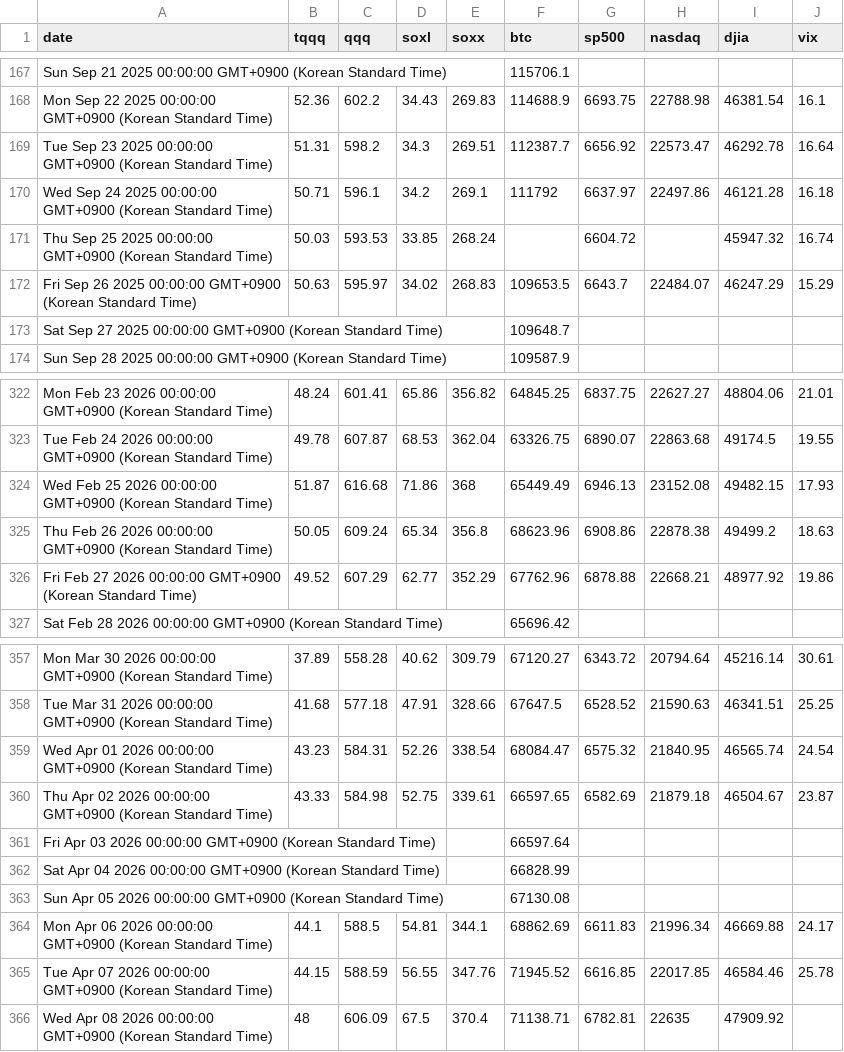
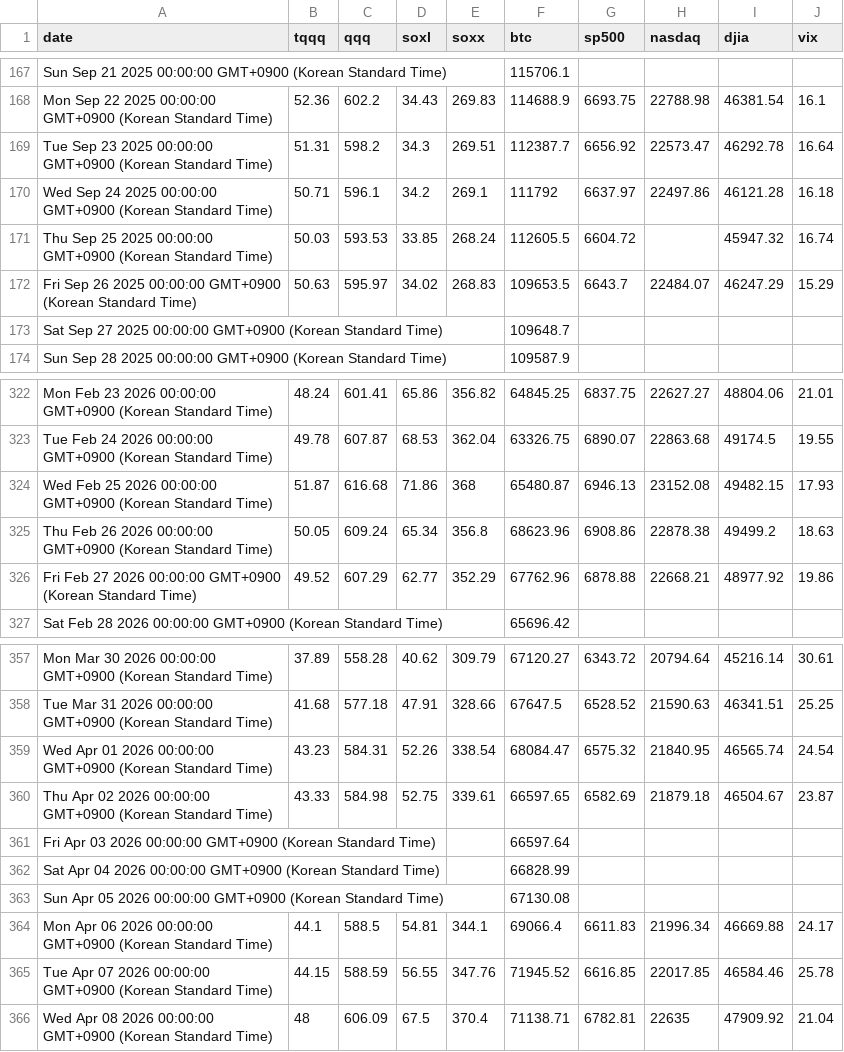
Before and after one commit to lemy38/market-prices, a CSV file: closing_prices - Sheet1.csv, drawn as a sheet; only a part is shown, gaps mark what is left out.

Commit message:
Update closing prices

```diff
--- a/closing_prices - Sheet1.csv
+++ b/closing_prices - Sheet1.csv
@@ -170,3 +170,3 @@ Tue Sep 23 2025 00:00:00 GMT+0900 (Korean Standard Time),51.31,598.2,34.3,269.51
 Wed Sep 24 2025 00:00:00 GMT+0900 (Korean Standard Time),50.71,596.1,34.2,269.1,111792,6637.97,22497.86,46121.28,16.18
-Thu Sep 25 2025 00:00:00 GMT+0900 (Korean Standard Time),50.03,593.53,33.85,268.24,,6604.72,,45947.32,16.74
+Thu Sep 25 2025 00:00:00 GMT+0900 (Korean Standard Time),50.03,593.53,33.85,268.24,112605.5,6604.72,,45947.32,16.74
 Fri Sep 26 2025 00:00:00 GMT+0900 (Korean Standard Time),50.63,595.97,34.02,268.83,109653.5,6643.7,22484.07,46247.29,15.29
@@ -323,3 +323,3 @@ Mon Feb 23 2026 00:00:00 GMT+0900 (Korean Standard Time),48.24,601.41,65.86,356.
 Tue Feb 24 2026 00:00:00 GMT+0900 (Korean Standard Time),49.78,607.87,68.53,362.04,63326.75,6890.07,22863.68,49174.5,19.55
-Wed Feb 25 2026 00:00:00 GMT+0900 (Korean Standard Time),51.87,616.68,71.86,368,65449.49,6946.13,23152.08,49482.15,17.93
+Wed Feb 25 2026 00:00:00 GMT+0900 (Korean Standard Time),51.87,616.68,71.86,368,65480.87,6946.13,23152.08,49482.15,17.93
 Thu Feb 26 2026 00:00:00 GMT+0900 (Korean Standard Time),50.05,609.24,65.34,356.8,68623.96,6908.86,22878.38,49499.2,18.63
@@ -363,4 +363,4 @@ Sat Apr 04 2026 00:00:00 GMT+0900 (Korean Standard Time),,,,,66828.99,,,,
 Sun Apr 05 2026 00:00:00 GMT+0900 (Korean Standard Time),,,,,67130.08,,,,
-Mon Apr 06 2026 00:00:00 GMT+0900 (Korean Standard Time),44.1,588.5,54.81,344.1,68862.69,6611.83,21996.34,46669.88,24.17
+Mon Apr 06 2026 00:00:00 GMT+0900 (Korean Standard Time),44.1,588.5,54.81,344.1,69066.4,6611.83,21996.34,46669.88,24.17
 Tue Apr 07 2026 00:00:00 GMT+0900 (Korean Standard Time),44.15,588.59,56.55,347.76,71945.52,6616.85,22017.85,46584.46,25.78
-Wed Apr 08 2026 00:00:00 GMT+0900 (Korean Standard Time),48,606.09,67.5,370.4,71138.71,6782.81,22635,47909.92,
+Wed Apr 08 2026 00:00:00 GMT+0900 (Korean Standard Time),48,606.09,67.5,370.4,71138.71,6782.81,22635,47909.92,21.04
```
